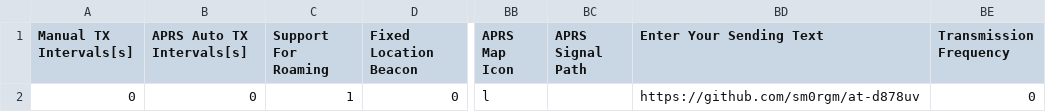
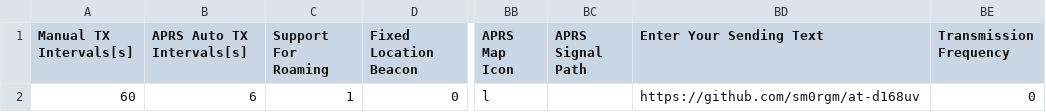
Before and after one commit to sm0rgm/at-d168uv, a CSV file: APRS.CSV, drawn as a sheet; only a part is shown, gaps mark what is left out; the diff names each change by its address in the sheet, - before the commit and + after, or states it on an @@ line.

```diff
--- a/APRS.CSV
+++ b/APRS.CSV
-A2 (Manual TX Intervals[s]): 0
+A2 (Manual TX Intervals[s]): 60
-B2 (APRS Auto TX Intervals[s]): 0
+B2 (APRS Auto TX Intervals[s]): 6
-BD2 (Enter Your Sending Text): https://github.com/sm0rgm/at-d878uv
+BD2 (Enter Your Sending Text): https://github.com/sm0rgm/at-d168uv
```
Also changed, not shown: AlertTone.CSV, OptionalSetting.CSV, 1 other file.
